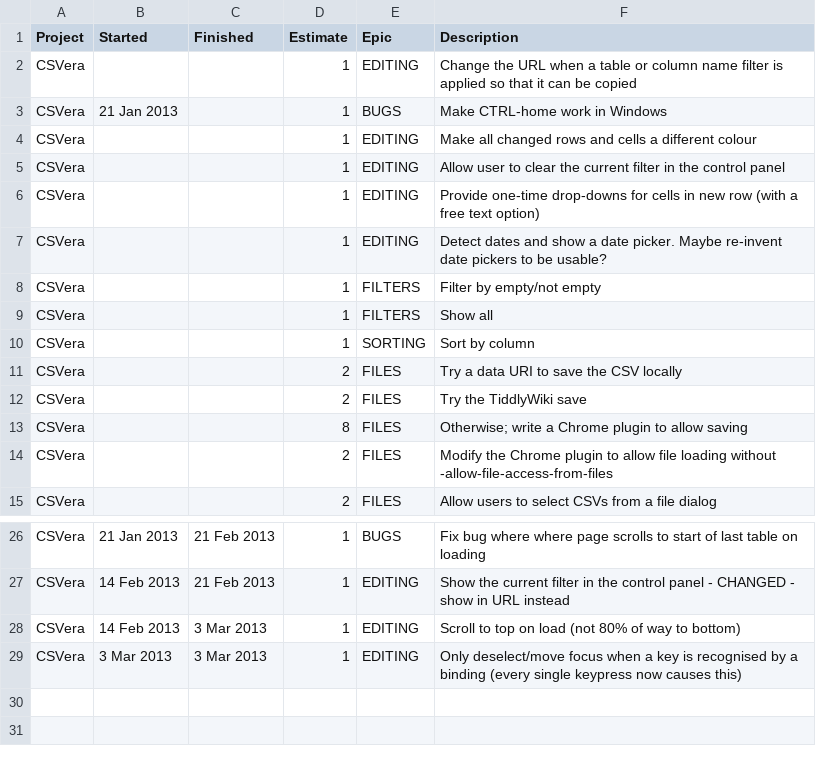
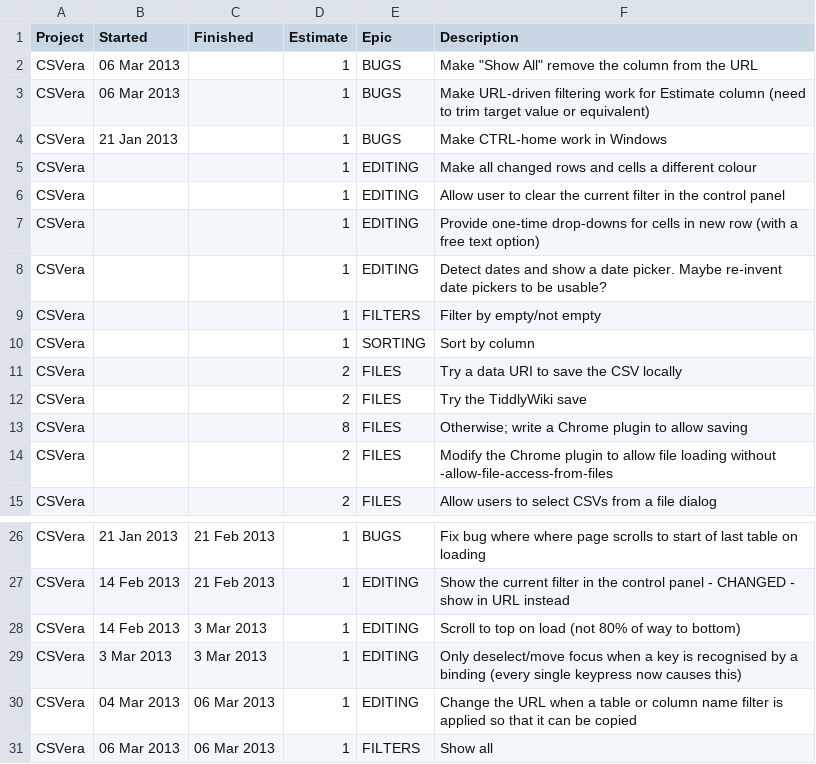
Before and after one commit to agmenc/CSVera, a CSV file: csvera.csv, drawn as a sheet; only a part is shown, gaps mark what is left out; removed rows and columns are numbered as before the commit, all else as after; the diff names each change by its address in the sheet, - before the commit and + after, or states it on an @@ line.

Commit message:
Make URL updating work. Update list.

```diff
--- a/csvera.csv
+++ b/csvera.csv
+row 2: CSVera | 06 Mar 2013 |  | 1 | BUGS | Make "Show All" remove the column from the URL
-B3 (Started): (empty)
+B3 (Started): 06 Mar 2013
-E3 (Epic): EDITING
+E3 (Epic): BUGS
-F3 (Description): Change the URL when a table or column name filter is applied so that it can be copied
+F3 (Description): Make URL-driven filtering work for Estimate column (need to trim target value or equivalent)
-row 9: CSVera |  |  | 1 | FILTERS | Show all
+row 30: CSVera | 04 Mar 2013 | 06 Mar 2013 | 1 | EDITING | Change the URL when a table or column name filter is applied so that it can be copied
+row 31: CSVera | 06 Mar 2013 | 06 Mar 2013 | 1 | FILTERS | Show all
```
Also changed, not shown: 1 other file.
